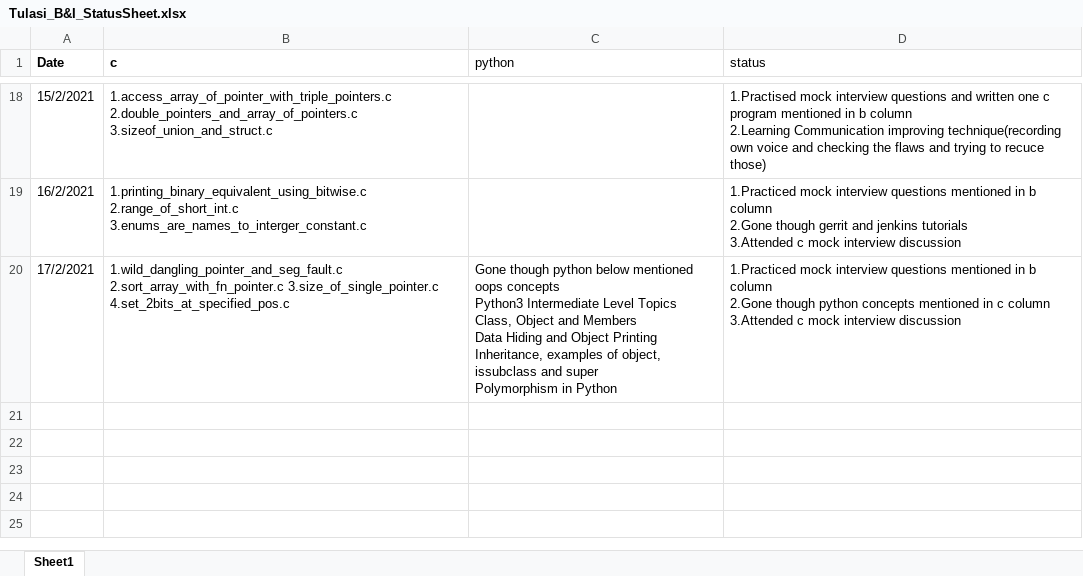
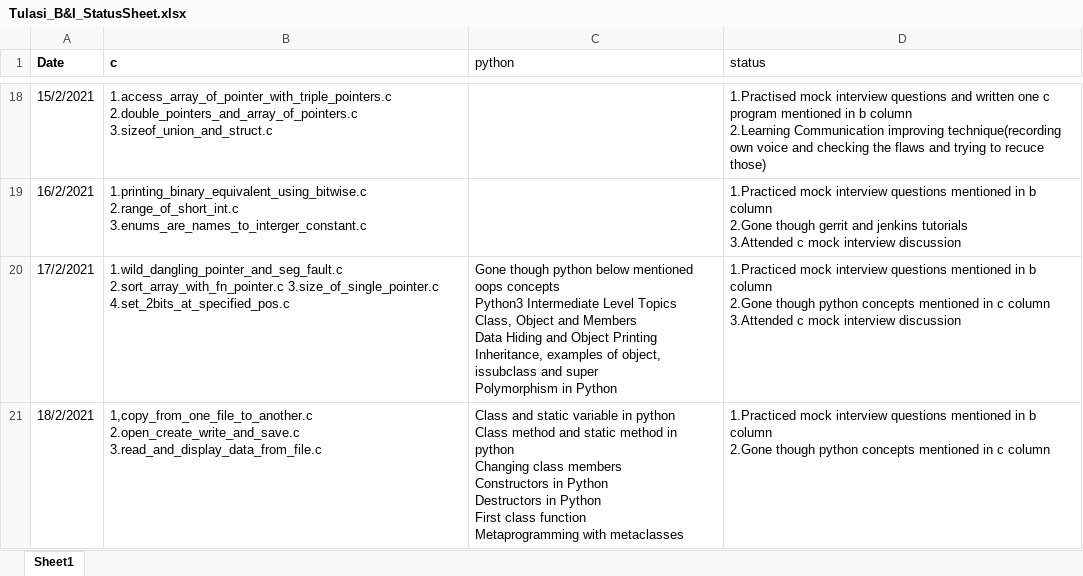
Before and after one commit to srivalli-project/BI_Team_Status, an Excel workbook: Tulasi/Tulasi_B&I_StatusSheet.xlsx, sheet Sheet1, drawn as a sheet; only a part is shown, gaps mark what is left out; values as stored, in another font and other column widths than the file's, no borders; ↵ is a line break in a cell; the diff names each change by its address in the sheet, - before the commit and + after, or states it on an @@ line.

Commit message:
Tulasi_18_2_2021_Status_Update

```diff
--- a/Tulasi/Tulasi_B&I_StatusSheet.xlsx (sheet Sheet1)
+++ b/Tulasi/Tulasi_B&I_StatusSheet.xlsx (sheet Sheet1)
+row 21: 18/2/2021 | 1,copy_from_one_file_to_another.c ↵ 2.open_create_write_and_save.c ↵ 3.read_and_display_data_from_file.c | Class and static variable in python ↵ Class method and static method in python ↵ Changing class members ↵ Constructors in Python ↵ Destructors in Python ↵ First class function ↵ Metaprogramming with metaclasses | 1.Practiced mock interview questions mentioned in b column ↵ 2.Gone though python concepts mentioned in c column
```
Also changed, not shown: 3 other files.
